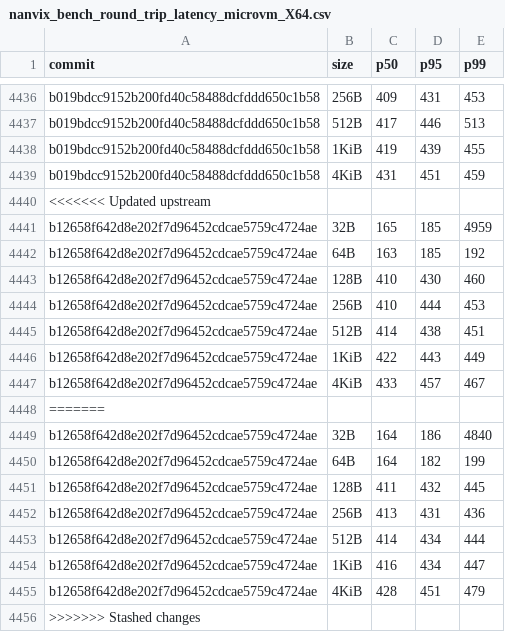
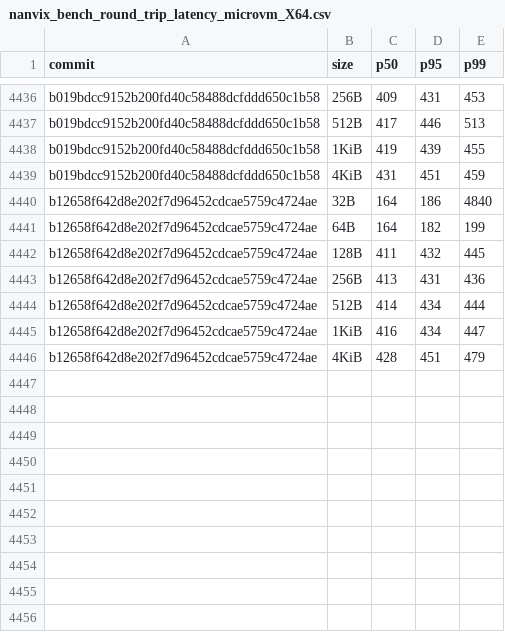
Before and after one commit to nanvix/nanvix, a CSV file: data/baremetal/nanvix_bench_round_trip_latency_microvm_X64.csv, drawn as a sheet; only a part is shown, gaps mark what is left out; the diff names each change by its address in the sheet, - before the commit and + after, or states it on an @@ line.

```diff
--- a/data/baremetal/nanvix_bench_round_trip_latency_microvm_X64.csv
+++ b/data/baremetal/nanvix_bench_round_trip_latency_microvm_X64.csv
-row 4440: <<<<<<< Updated upstream
-row 4441: b12658f642d8e202f7d96452cdcae5759c4724ae | 32B | 165 | 185 | 4959
-row 4442: b12658f642d8e202f7d96452cdcae5759c4724ae | 64B | 163 | 185 | 192
-row 4443: b12658f642d8e202f7d96452cdcae5759c4724ae | 128B | 410 | 430 | 460
-row 4444: b12658f642d8e202f7d96452cdcae5759c4724ae | 256B | 410 | 444 | 453
-row 4445: b12658f642d8e202f7d96452cdcae5759c4724ae | 512B | 414 | 438 | 451
-row 4446: b12658f642d8e202f7d96452cdcae5759c4724ae | 1KiB | 422 | 443 | 449
-row 4447: b12658f642d8e202f7d96452cdcae5759c4724ae | 4KiB | 433 | 457 | 467
-row 4448: =======
-row 4456: >>>>>>> Stashed changes
```
Also changed, not shown: data/baremetal/nanvix_bench_echo_breakdown_microvm_X64.csv, data/baremetal/nanvix_bench_snapshot_restore_microvm_X64.csv, 12 other files.
